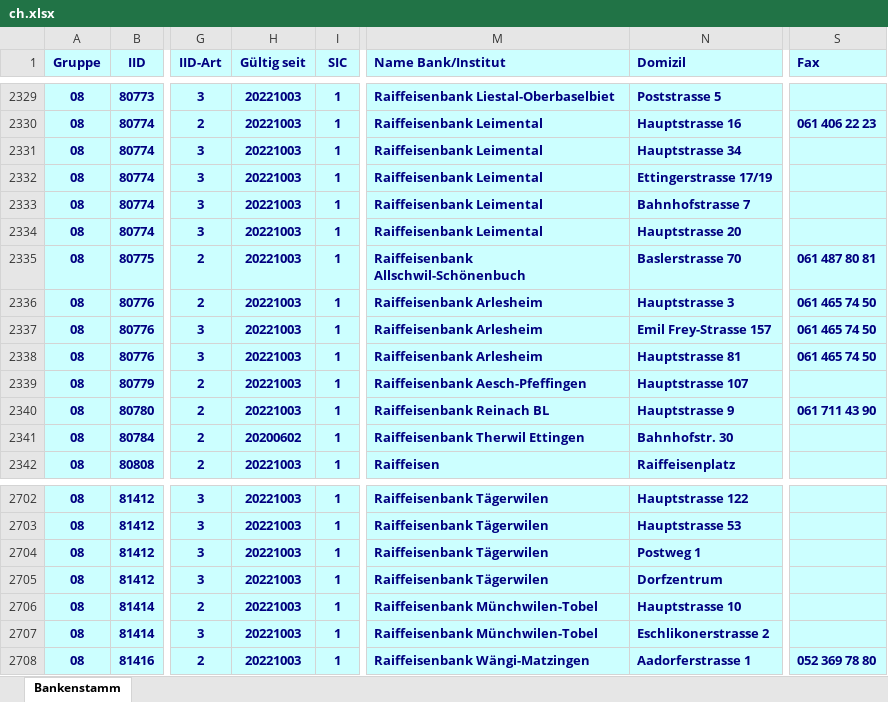
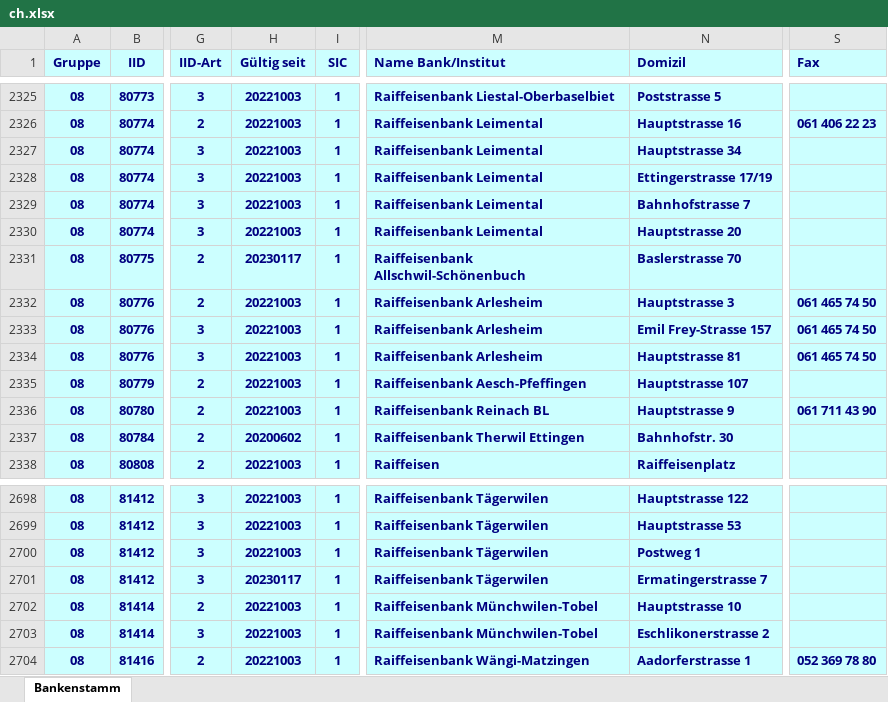
Before and after one commit to marcapo/goiban-data-loader, an Excel workbook: data/ch.xlsx, sheet Bankenstamm, drawn as a sheet; only a part is shown, gaps mark what is left out; values as stored, in another font and other column widths than the file's, no borders; addresses are those after the commit; the diff covers the shown part only; the diff names each change by its address in the sheet, - before the commit and + after, or states it on an @@ line.

```diff
--- a/data/ch.xlsx (sheet Bankenstamm)
+++ b/data/ch.xlsx (sheet Bankenstamm)
-H2331 (Gültig seit): 20221003
+H2331 (Gültig seit): 20230117
-S2331 (Fax): 061 487 80 81
+S2331 (Fax): (empty)
-H2701 (Gültig seit): 20221003
+H2701 (Gültig seit): 20230117
-N2701 (Domizil): Dorfzentrum
+N2701 (Domizil): Ermatingerstrasse 7
```
Also changed, not shown: 4 removed rows and 43 edited cells elsewhere in this sheet, 2 other files.
